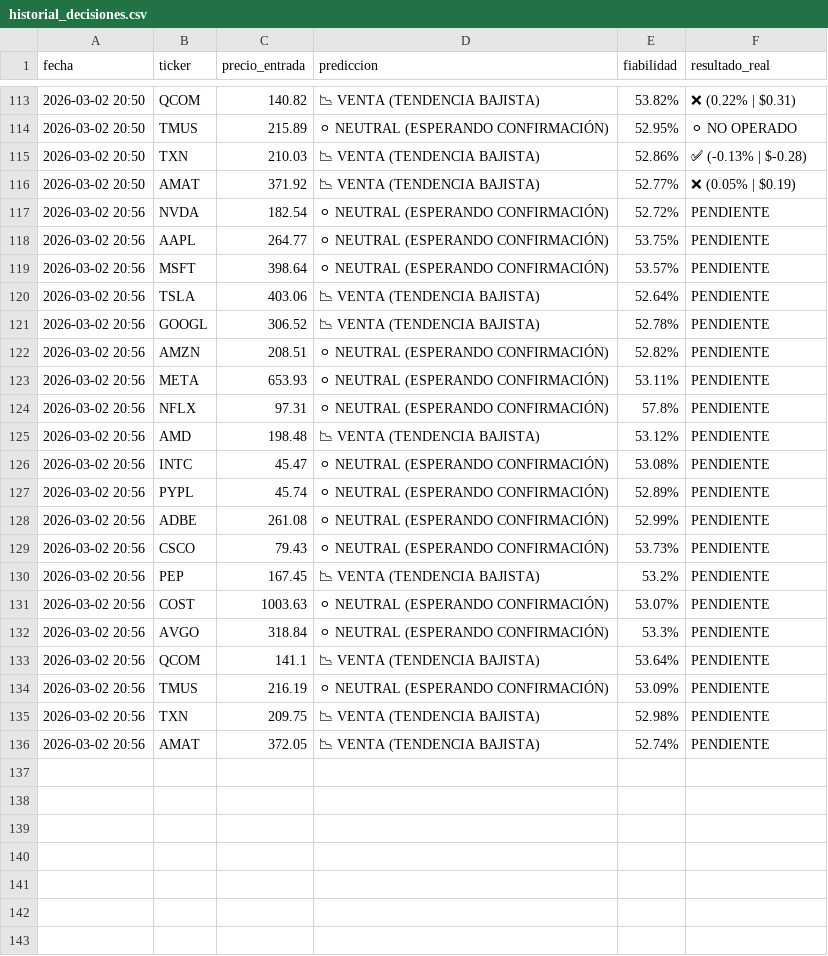
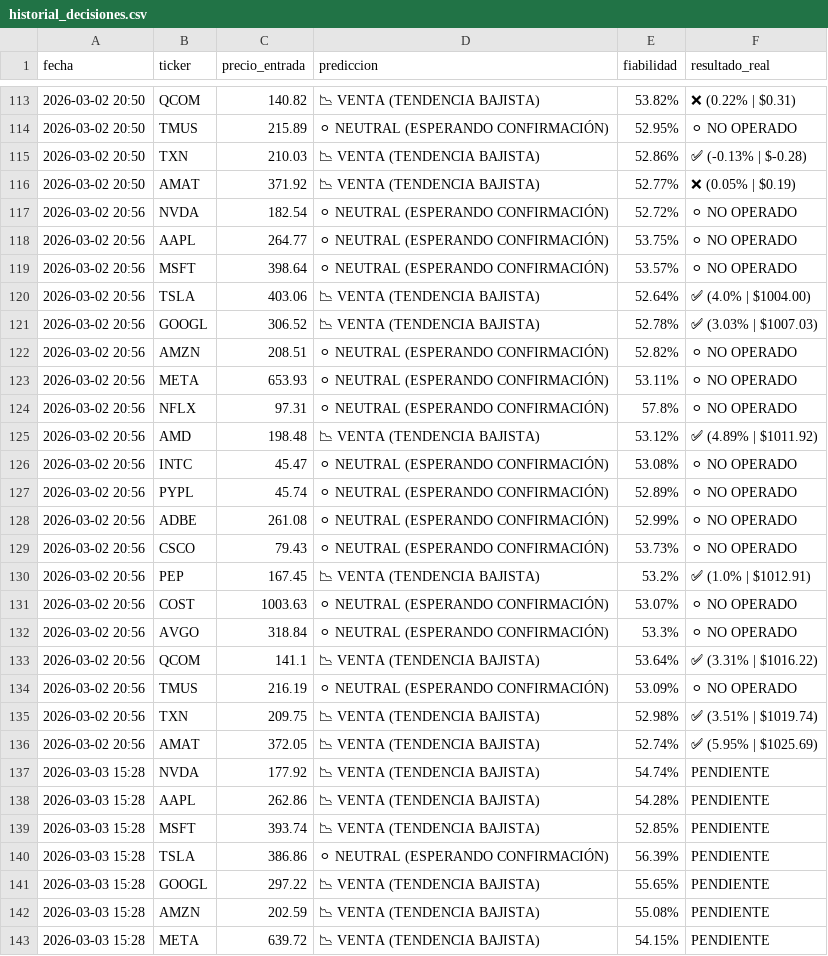
Before and after one commit to Men2zAI/QuantumTrader, a CSV file: historial_decisiones.csv, drawn as a sheet; only a part is shown, gaps mark what is left out; the diff covers the shown part only.

```diff
--- a/historial_decisiones.csv
+++ b/historial_decisiones.csv
@@ -116,21 +116,28 @@ fecha,ticker,precio_entrada,prediccion,fiabilidad,resultado_real
 2026-03-02 20:50,AMAT,371.92,📉 VENTA (TENDENCIA BAJISTA),52.77%,❌ (0.05% | $0.19)
-2026-03-02 20:56,NVDA,182.54,⚪ NEUTRAL (ESPERANDO CONFIRMACIÓN),52.72%,PENDIENTE
-2026-03-02 20:56,AAPL,264.77,⚪ NEUTRAL (ESPERANDO CONFIRMACIÓN),53.75%,PENDIENTE
-2026-03-02 20:56,MSFT,398.64,⚪ NEUTRAL (ESPERANDO CONFIRMACIÓN),53.57%,PENDIENTE
-2026-03-02 20:56,TSLA,403.06,📉 VENTA (TENDENCIA BAJISTA),52.64%,PENDIENTE
-2026-03-02 20:56,GOOGL,306.52,📉 VENTA (TENDENCIA BAJISTA),52.78%,PENDIENTE
-2026-03-02 20:56,AMZN,208.51,⚪ NEUTRAL (ESPERANDO CONFIRMACIÓN),52.82%,PENDIENTE
-2026-03-02 20:56,META,653.93,⚪ NEUTRAL (ESPERANDO CONFIRMACIÓN),53.11%,PENDIENTE
-2026-03-02 20:56,NFLX,97.31,⚪ NEUTRAL (ESPERANDO CONFIRMACIÓN),57.8%,PENDIENTE
-2026-03-02 20:56,AMD,198.48,📉 VENTA (TENDENCIA BAJISTA),53.12%,PENDIENTE
-2026-03-02 20:56,INTC,45.47,⚪ NEUTRAL (ESPERANDO CONFIRMACIÓN),53.08%,PENDIENTE
-2026-03-02 20:56,PYPL,45.74,⚪ NEUTRAL (ESPERANDO CONFIRMACIÓN),52.89%,PENDIENTE
-2026-03-02 20:56,ADBE,261.08,⚪ NEUTRAL (ESPERANDO CONFIRMACIÓN),52.99%,PENDIENTE
-2026-03-02 20:56,CSCO,79.43,⚪ NEUTRAL (ESPERANDO CONFIRMACIÓN),53.73%,PENDIENTE
-2026-03-02 20:56,PEP,167.45,📉 VENTA (TENDENCIA BAJISTA),53.2%,PENDIENTE
-2026-03-02 20:56,COST,1003.63,⚪ NEUTRAL (ESPERANDO CONFIRMACIÓN),53.07%,PENDIENTE
-2026-03-02 20:56,AVGO,318.84,⚪ NEUTRAL (ESPERANDO CONFIRMACIÓN),53.3%,PENDIENTE
-2026-03-02 20:56,QCOM,141.1,📉 VENTA (TENDENCIA BAJISTA),53.64%,PENDIENTE
-2026-03-02 20:56,TMUS,216.19,⚪ NEUTRAL (ESPERANDO CONFIRMACIÓN),53.09%,PENDIENTE
-2026-03-02 20:56,TXN,209.75,📉 VENTA (TENDENCIA BAJISTA),52.98%,PENDIENTE
-2026-03-02 20:56,AMAT,372.05,📉 VENTA (TENDENCIA BAJISTA),52.74%,PENDIENTE
+2026-03-02 20:56,NVDA,182.54,⚪ NEUTRAL (ESPERANDO CONFIRMACIÓN),52.72%,⚪ NO OPERADO
+2026-03-02 20:56,AAPL,264.77,⚪ NEUTRAL (ESPERANDO CONFIRMACIÓN),53.75%,⚪ NO OPERADO
+2026-03-02 20:56,MSFT,398.64,⚪ NEUTRAL (ESPERANDO CONFIRMACIÓN),53.57%,⚪ NO OPERADO
+2026-03-02 20:56,TSLA,403.06,📉 VENTA (TENDENCIA BAJISTA),52.64%,✅ (4.0% | $1004.00)
+2026-03-02 20:56,GOOGL,306.52,📉 VENTA (TENDENCIA BAJISTA),52.78%,✅ (3.03% | $1007.03)
+2026-03-02 20:56,AMZN,208.51,⚪ NEUTRAL (ESPERANDO CONFIRMACIÓN),52.82%,⚪ NO OPERADO
+2026-03-02 20:56,META,653.93,⚪ NEUTRAL (ESPERANDO CONFIRMACIÓN),53.11%,⚪ NO OPERADO
+2026-03-02 20:56,NFLX,97.31,⚪ NEUTRAL (ESPERANDO CONFIRMACIÓN),57.8%,⚪ NO OPERADO
+2026-03-02 20:56,AMD,198.48,📉 VENTA (TENDENCIA BAJISTA),53.12%,✅ (4.89% | $1011.92)
+2026-03-02 20:56,INTC,45.47,⚪ NEUTRAL (ESPERANDO CONFIRMACIÓN),53.08%,⚪ NO OPERADO
+2026-03-02 20:56,PYPL,45.74,⚪ NEUTRAL (ESPERANDO CONFIRMACIÓN),52.89%,⚪ NO OPERADO
+2026-03-02 20:56,ADBE,261.08,⚪ NEUTRAL (ESPERANDO CONFIRMACIÓN),52.99%,⚪ NO OPERADO
+2026-03-02 20:56,CSCO,79.43,⚪ NEUTRAL (ESPERANDO CONFIRMACIÓN),53.73%,⚪ NO OPERADO
+2026-03-02 20:56,PEP,167.45,📉 VENTA (TENDENCIA BAJISTA),53.2%,✅ (1.0% | $1012.91)
+2026-03-02 20:56,COST,1003.63,⚪ NEUTRAL (ESPERANDO CONFIRMACIÓN),53.07%,⚪ NO OPERADO
+2026-03-02 20:56,AVGO,318.84,⚪ NEUTRAL (ESPERANDO CONFIRMACIÓN),53.3%,⚪ NO OPERADO
+2026-03-02 20:56,QCOM,141.1,📉 VENTA (TENDENCIA BAJISTA),53.64%,✅ (3.31% | $1016.22)
+2026-03-02 20:56,TMUS,216.19,⚪ NEUTRAL (ESPERANDO CONFIRMACIÓN),53.09%,⚪ NO OPERADO
+2026-03-02 20:56,TXN,209.75,📉 VENTA (TENDENCIA BAJISTA),52.98%,✅ (3.51% | $1019.74)
+2026-03-02 20:56,AMAT,372.05,📉 VENTA (TENDENCIA BAJISTA),52.74%,✅ (5.95% | $1025.69)
+2026-03-03 15:28,NVDA,177.92,📉 VENTA (TENDENCIA BAJISTA),54.74%,PENDIENTE
+2026-03-03 15:28,AAPL,262.86,📉 VENTA (TENDENCIA BAJISTA),54.28%,PENDIENTE
+2026-03-03 15:28,MSFT,393.74,📉 VENTA (TENDENCIA BAJISTA),52.85%,PENDIENTE
+2026-03-03 15:28,TSLA,386.86,⚪ NEUTRAL (ESPERANDO CONFIRMACIÓN),56.39%,PENDIENTE
+2026-03-03 15:28,GOOGL,297.22,📉 VENTA (TENDENCIA BAJISTA),55.65%,PENDIENTE
+2026-03-03 15:28,AMZN,202.59,📉 VENTA (TENDENCIA BAJISTA),55.08%,PENDIENTE
+2026-03-03 15:28,META,639.72,📉 VENTA (TENDENCIA BAJISTA),54.15%,PENDIENTE
```
Also changed, not shown: 13 added rows elsewhere in this file, 3 other files.
